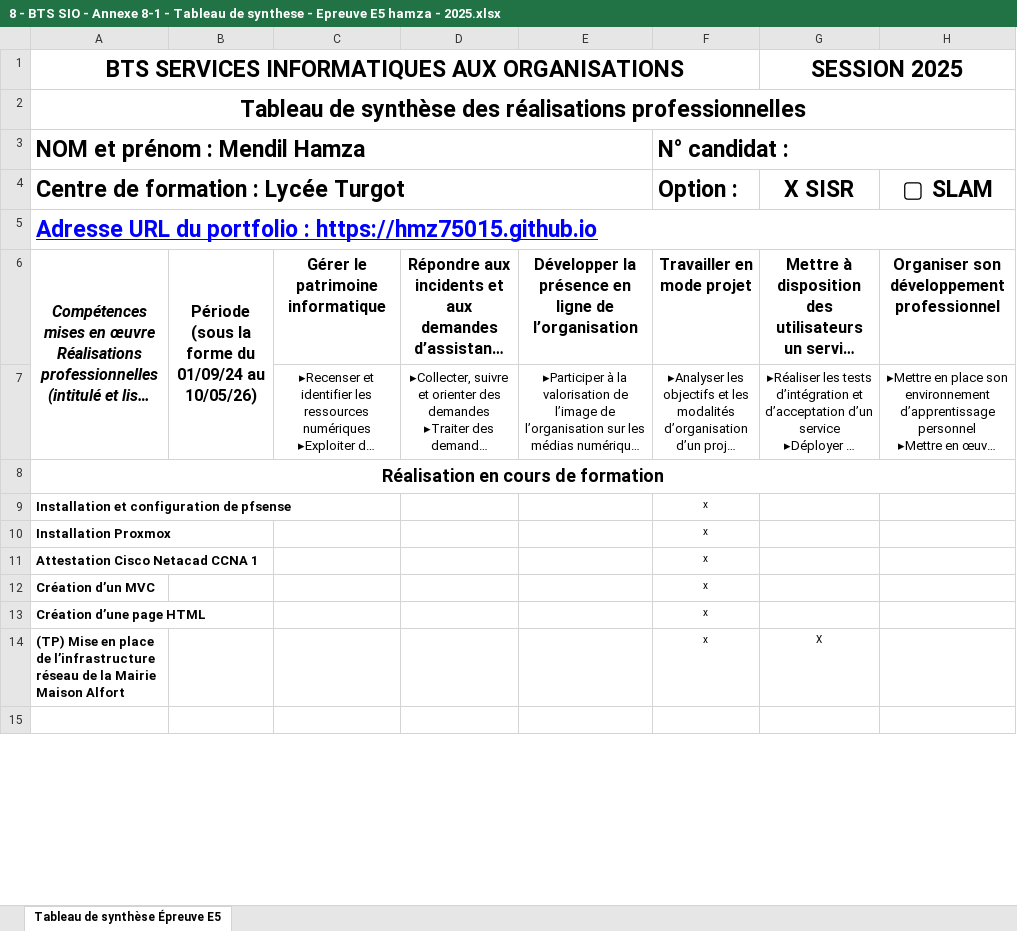
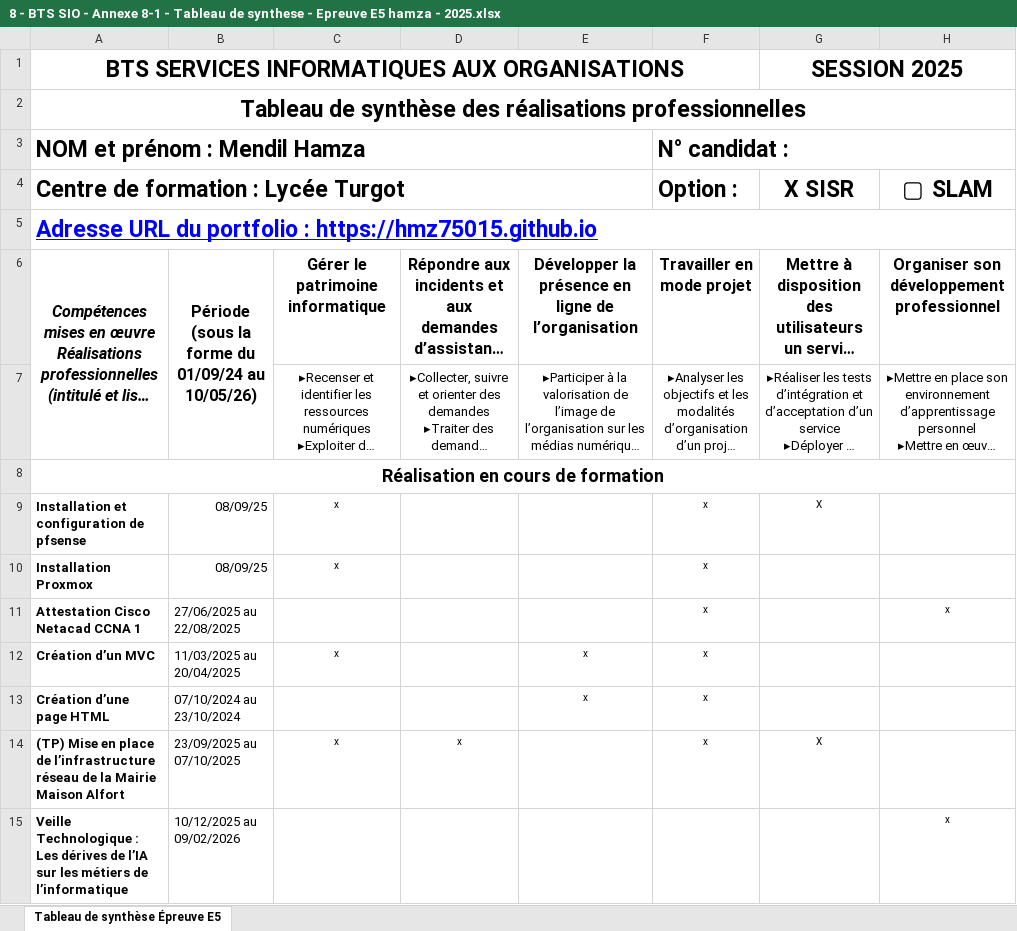
Before and after one commit to hmz75015/hmz75015.github.io, an Excel workbook: fichier/8 - BTS SIO - Annexe 8-1 - Tableau de synthese - Epreuve E5 hamza - 2025.xlsx, sheet Tableau de synthèse Épreuve E5, drawn as a sheet; only a part is shown; long unchanged cells end in …; values as stored, in another font and other column widths than the file's, no borders; charts and pictures not drawn; the diff covers the shown part only; the diff names each change by its address in the sheet, - before the commit and + after, or states it on an @@ line.

Commit message:
Add files via upload

```diff
--- a/fichier/8 - BTS SIO - Annexe 8-1 - Tableau de synthese - Epreuve E5 hamza - 2025.xlsx (sheet Tableau de synthèse Épreuve E5)
+++ b/fichier/8 - BTS SIO - Annexe 8-1 - Tableau de synthese - Epreuve E5 hamza - 2025.xlsx (sheet Tableau de synthèse Épreuve E5)
-B9:B10: (empty)
+B9:B10: 08/09/25
-C9:C10: (empty)
+C9:C10: x
-G9 (X SISR): (empty)
+G9 (X SISR): X
-B11: (empty)
+B11: 27/06/2025 au 22/08/2025
-H11 (▢ SLAM): (empty)
+H11 (▢ SLAM): x
-B12: (empty)
+B12: 11/03/2025 au 20/04/2025
-C12: (empty)
+C12: x
-E12:E13: (empty)
+E12:E13: x
-B13: (empty)
+B13: 07/10/2024 au 23/10/2024
-B14: (empty)
+B14: 23/09/2025 au 07/10/2025
-C14: (empty)
+C14: x
-D14: (empty)
+D14: x
-row 15: (empty)
+row 15: Veille Technologique : Les dérives de l’IA sur les métiers de l’informatique | 10/12/2025 au 09/02/2026 |  |  |  |  |  | x
```
Also changed, not shown: 6 added rows, 2 removed rows and 17 edited cells elsewhere in this sheet, charts or pictures.
